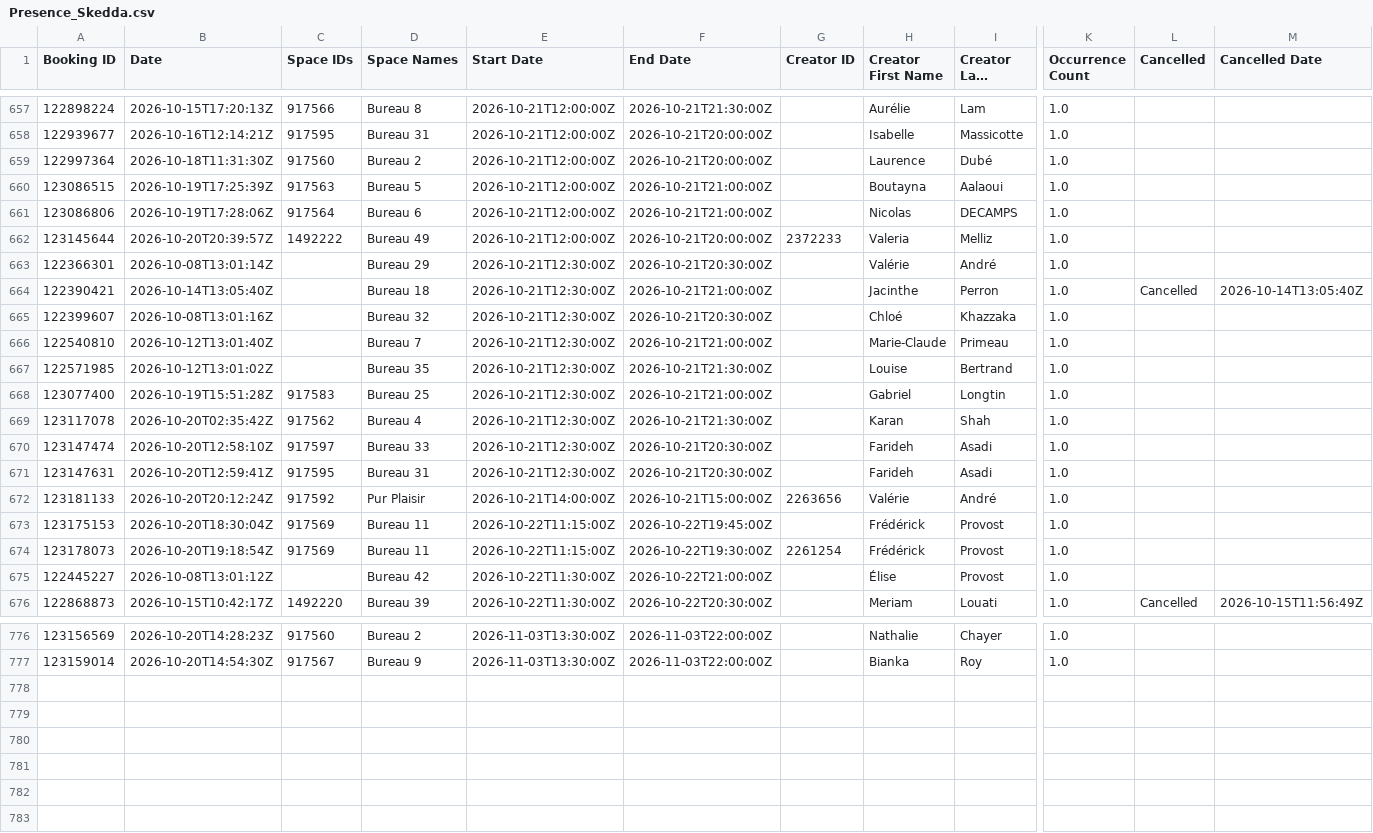
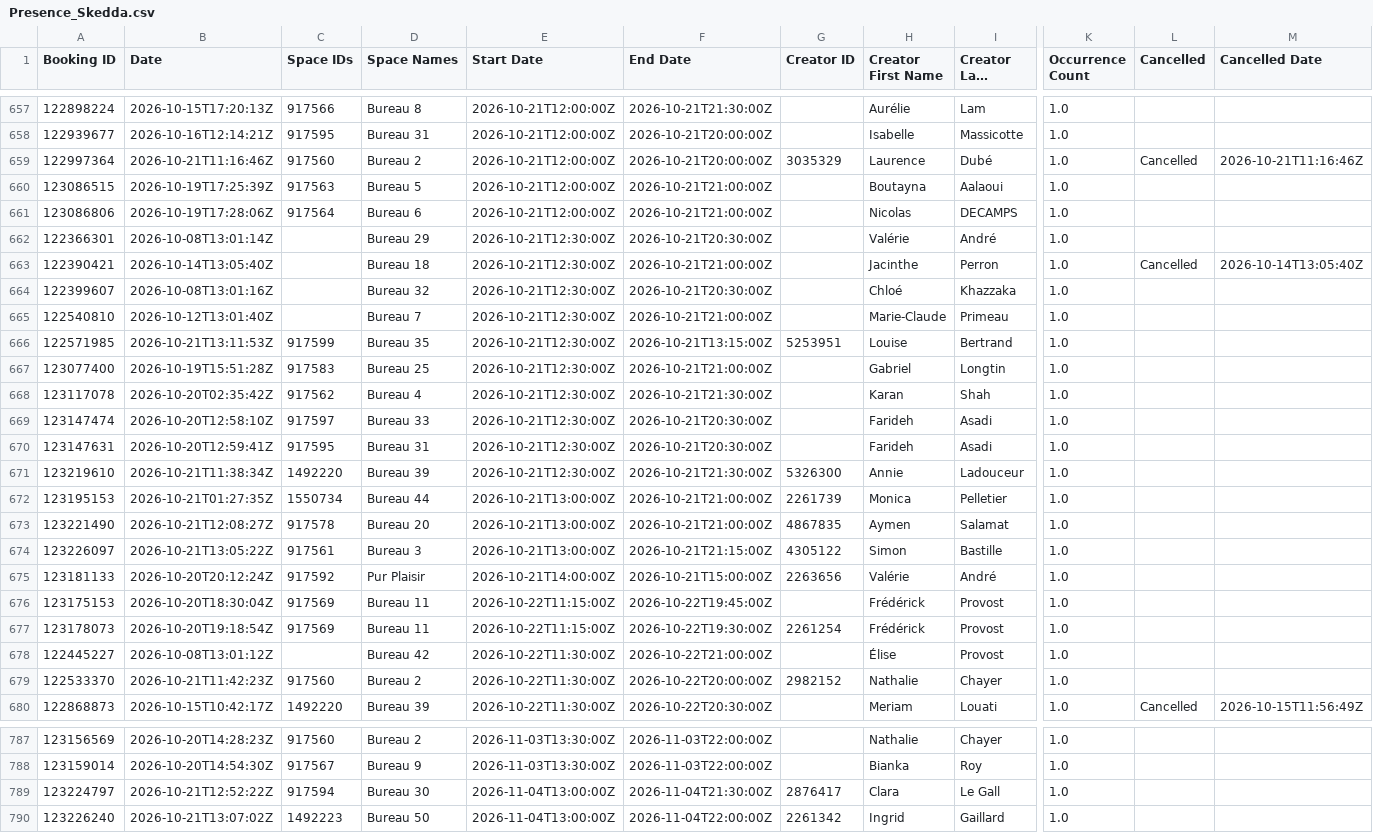
Before and after one commit to FrederickProvost/Presence_Skedda, a CSV file: Presence_Skedda.csv, drawn as a sheet; only a part is shown, gaps mark what is left out; long unchanged cells end in …; removed rows and columns are numbered as before the commit, all else as after; rows hold the shown columns only; the diff covers the shown part only; the diff names each change by its address in the sheet, - before the commit and + after, or states it on an @@ line.

```diff
--- a/Presence_Skedda.csv
+++ b/Presence_Skedda.csv
-B659 (Date): 2026-10-18T11:31:30Z
+B659 (Date): 2026-10-21T11:16:46Z
-G659 (Creator ID): (empty)
+G659 (Creator ID): 3035329
-L659 (Cancelled): (empty)
+L659 (Cancelled): Cancelled
-M659 (Cancelled Date): (empty)
+M659 (Cancelled Date): 2026-10-21T11:16:46Z
-row 662: 123145644 | 2026-10-20T20:39:57Z | 1492222 | Bureau 49 | 2026-10-21T12:00:00Z | 2026-10-21T20:00:00Z | 2372233 | Valeria | Melliz | 1.0
-B666 (Date): 2026-10-12T13:01:02Z
+B666 (Date): 2026-10-21T13:11:53Z
-C666 (Space IDs): (empty)
+C666 (Space IDs): 917599
-F666 (End Date): 2026-10-21T21:30:00Z
+F666 (End Date): 2026-10-21T13:15:00Z
-G666 (Creator ID): (empty)
+G666 (Creator ID): 5253951
+row 671: 123219610 | 2026-10-21T11:38:34Z | 1492220 | Bureau 39 | 2026-10-21T12:30:00Z | 2026-10-21T21:30:00Z | 5326300 | Annie | Ladouceur | 1.0
+row 672: 123195153 | 2026-10-21T01:27:35Z | 1550734 | Bureau 44 | 2026-10-21T13:00:00Z | 2026-10-21T21:00:00Z | 2261739 | Monica | Pelletier | 1.0
+row 673: 123221490 | 2026-10-21T12:08:27Z | 917578 | Bureau 20 | 2026-10-21T13:00:00Z | 2026-10-21T21:00:00Z | 4867835 | Aymen | Salamat | 1.0
+row 674: 123226097 | 2026-10-21T13:05:22Z | 917561 | Bureau 3 | 2026-10-21T13:00:00Z | 2026-10-21T21:15:00Z | 4305122 | Simon | Bastille | 1.0
+row 679: 122533370 | 2026-10-21T11:42:23Z | 917560 | Bureau 2 | 2026-10-22T11:30:00Z | 2026-10-22T20:00:00Z | 2982152 | Nathalie | Chayer | 1.0
+row 789: 123224797 | 2026-10-21T12:52:22Z | 917594 | Bureau 30 | 2026-11-04T13:00:00Z | 2026-11-04T21:30:00Z | 2876417 | Clara | Le Gall | 1.0
+row 790: 123226240 | 2026-10-21T13:07:02Z | 1492223 | Bureau 50 | 2026-11-04T13:00:00Z | 2026-11-04T22:00:00Z | 2261342 | Ingrid | Gaillard | 1.0
```
Also changed, not shown: 8 added rows and 1 removed row elsewhere in this file.
